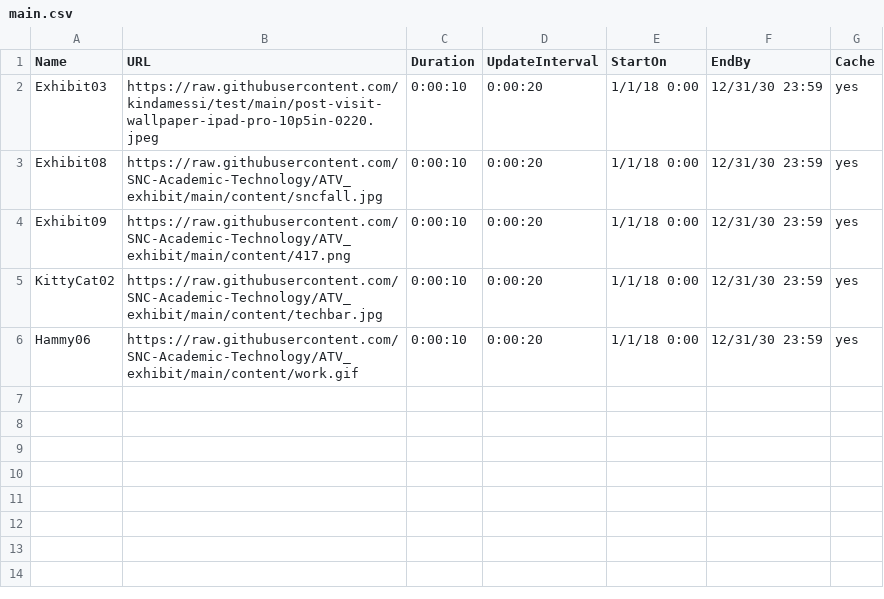
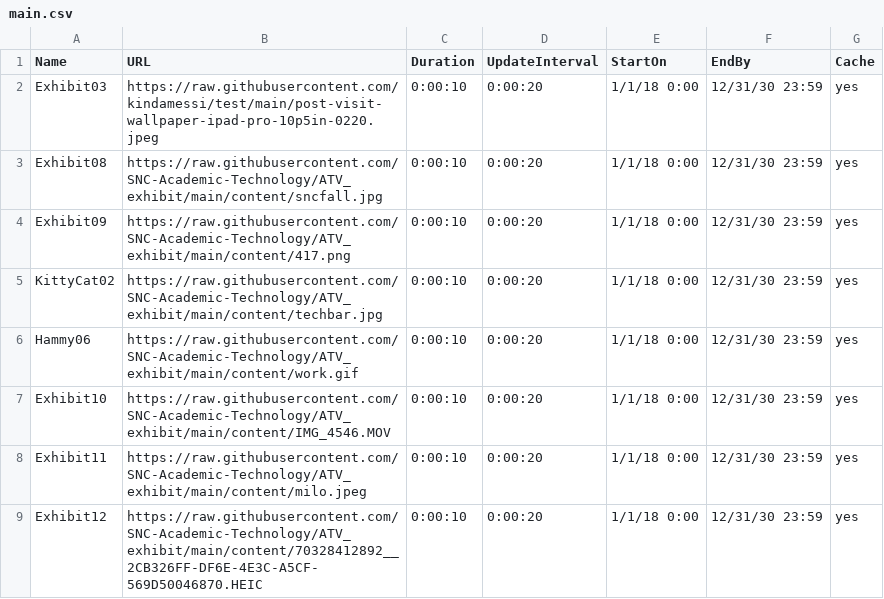
Before and after one commit to SNC-Academic-Technology/ATV_exhibit, a CSV file: main.csv, drawn as a sheet.

Commit message:
Update main.csv

```diff
--- a/main.csv
+++ b/main.csv
@@ -6 +6,4 @@ KittyCat02,https://raw.githubusercontent.com/SNC-Academic-Technology/ATV_exhibit
 Hammy06,https://raw.githubusercontent.com/SNC-Academic-Technology/ATV_exhibit/main/content/work.gif,0:00:10,0:00:20,1/1/18 0:00,12/31/30 23:59,yes
+Exhibit10,https://raw.githubusercontent.com/SNC-Academic-Technology/ATV_exhibit/main/content/IMG_4546.MOV,0:00:10,0:00:20,1/1/18 0:00,12/31/30 23:59,yes
+Exhibit11,https://raw.githubusercontent.com/SNC-Academic-Technology/ATV_exhibit/main/content/milo.jpeg,0:00:10,0:00:20,1/1/18 0:00,12/31/30 23:59,yes
+Exhibit12,https://raw.githubusercontent.com/SNC-Academic-Technology/ATV_exhibit/main/content/70328412892__2CB326FF-DF6E-4E3C-A5CF-569D50046870.HEIC,0:00:10,0:00:20,1/1/18 0:00,12/31/30 23:59,yes
```
